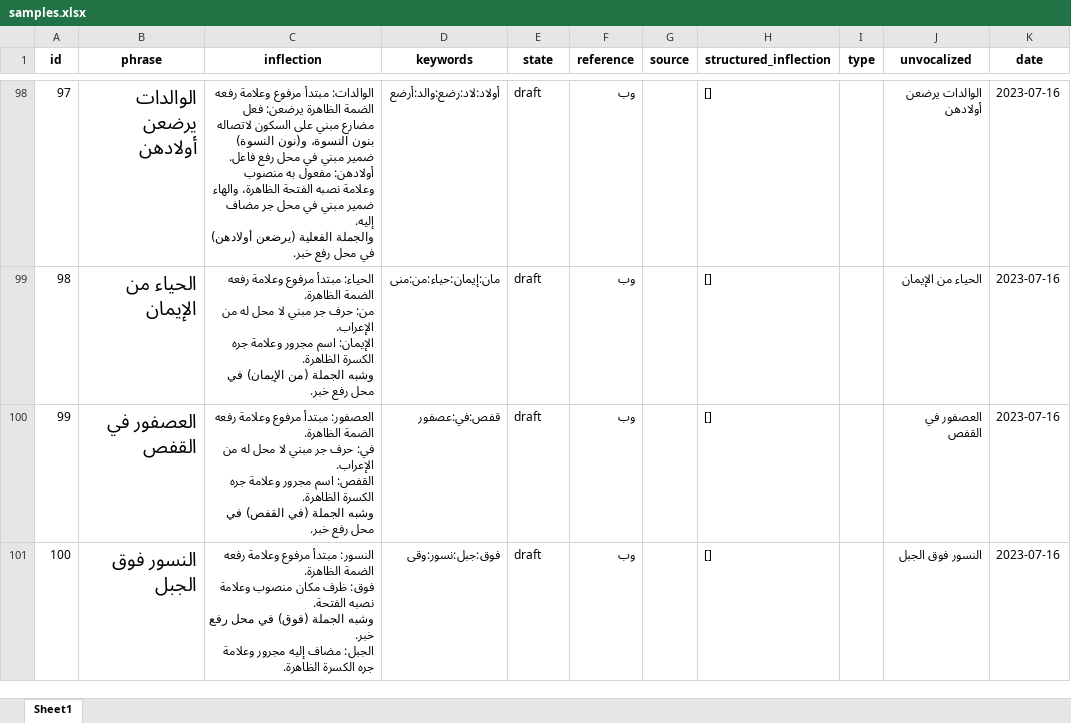
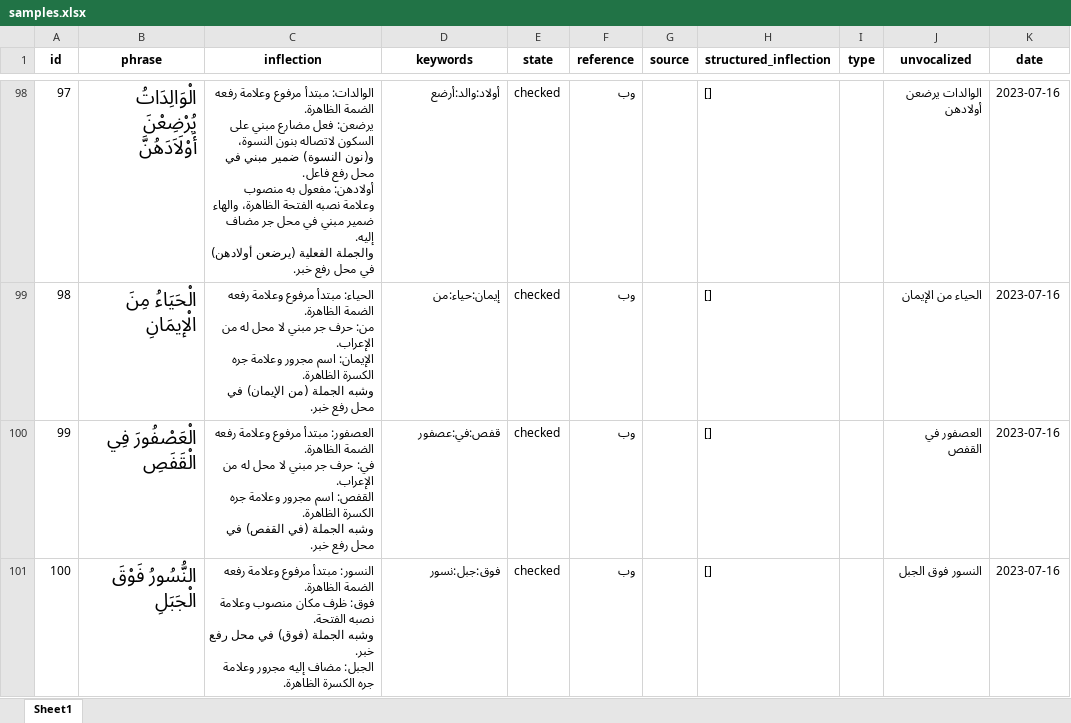
Before and after one commit to linuxscout/yarob, an Excel workbook: data-source/samples.xlsx, sheet Sheet1, drawn as a sheet; only a part is shown, gaps mark what is left out; values as stored, in another font and other column widths than the file's, no borders; ↵ is a line break in a cell; the diff covers the shown part only; the diff names each change by its address in the sheet, - before the commit and + after, or states it on an @@ line.

```diff
--- a/data-source/samples.xlsx (sheet Sheet1)
+++ b/data-source/samples.xlsx (sheet Sheet1)
-B98 (phrase): الوالدات يرضعن أولادهن
+B98 (phrase): الْوَالِدَاتُ يُرْضِعْنَ أَوْلَاَدَهُنَّ
-C98 (inflection): …رفعه الضمة الظاهرة يرضعن: فعل…
+C98 (inflection): …رفعه الضمة الظاهرة. ↵ يرضعن: فعل…
-D98 (keywords): أولاد:لاد:رضع:والد:أرضع
+D98 (keywords): أولاد:والد:أرضع
-E98:E101 (state): draft
+E98:E101 (state): checked
-B99 (phrase): الحياء من الإيمان
+B99 (phrase): الْحَيَاءُ مِنَ الْإيمَانِ
-D99 (keywords): مان:إيمان:حياء:من:منى
+D99 (keywords): إيمان:حياء:من
-B100 (phrase): العصفور في القفص
+B100 (phrase): الْعَصْفُورَ فِي الْقَفَصِ
-B101 (phrase): النسور فوق الجبل
+B101 (phrase): النُّسُورُ فَوْقَ الْجَبَلِ
-D101 (keywords): فوق:جبل:نسور:وقى
+D101 (keywords): فوق:جبل:نسور
```
Also changed, not shown: 63 edited cells elsewhere in this sheet, 11 other files.
